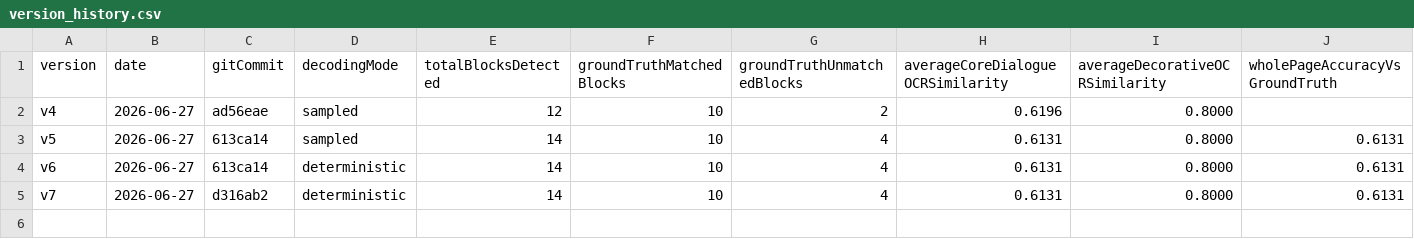
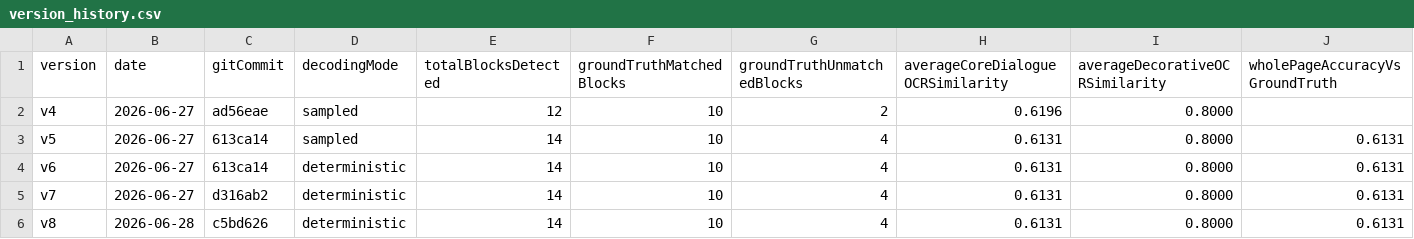
Before and after one commit to bengzhu/project1_lgbt_naxida, a CSV file: metrics/version_history.csv, drawn as a sheet; only a part is shown; rows hold the shown columns only; the diff names each change by its address in the sheet, - before the commit and + after, or states it on an @@ line.

```diff
--- a/metrics/version_history.csv
+++ b/metrics/version_history.csv
+row 6: v8 | 2026-06-28 | c5bd626 | deterministic | 14 | 10 | 4 | 0.6131 | 0.8000 | 0.6131
```
Also changed, not shown: 2 other files.
